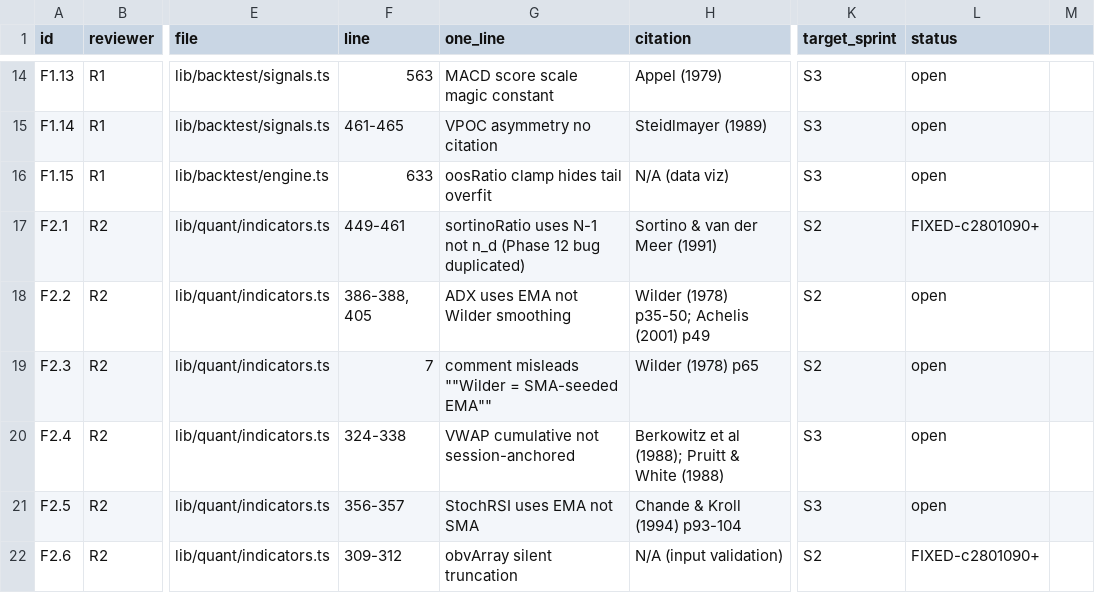
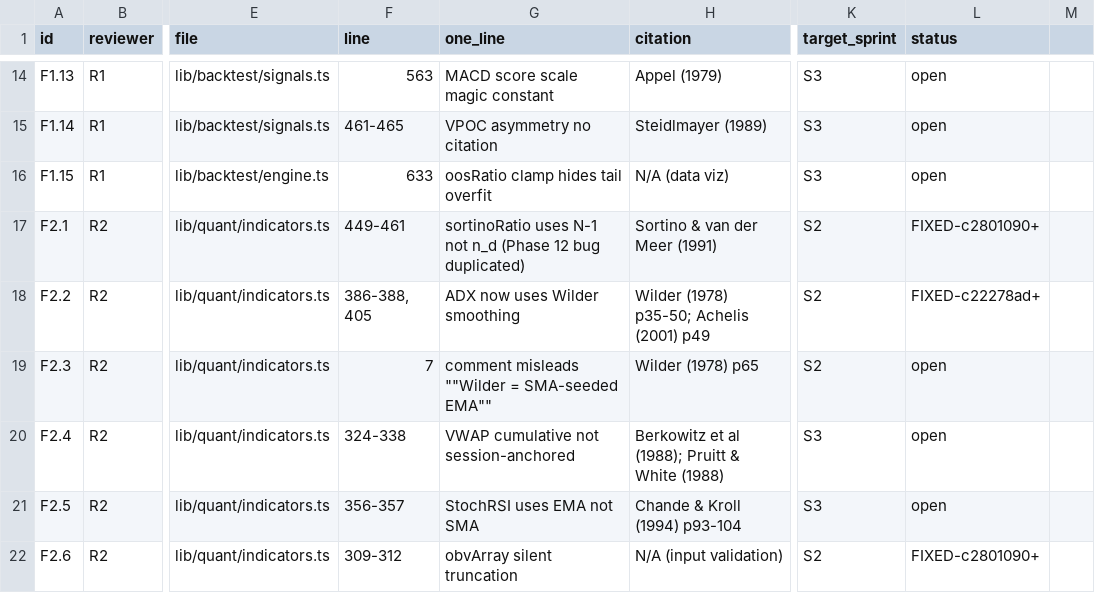
Before and after one commit to wanghaoheng123-boop/QUANTAN-sector-investment, a CSV file: reviews/findings-ledger.csv, drawn as a sheet; only a part is shown, gaps mark what is left out; the diff names each change by its address in the sheet, - before the commit and + after, or states it on an @@ line.

```diff
--- a/reviews/findings-ledger.csv
+++ b/reviews/findings-ledger.csv
-G18 (one_line): ADX uses EMA not Wilder smoothing
+G18 (one_line): ADX now uses Wilder smoothing
-L18 (status): open
+L18 (status): FIXED-c22278ad+
```
Also changed, not shown: 1 other file.
